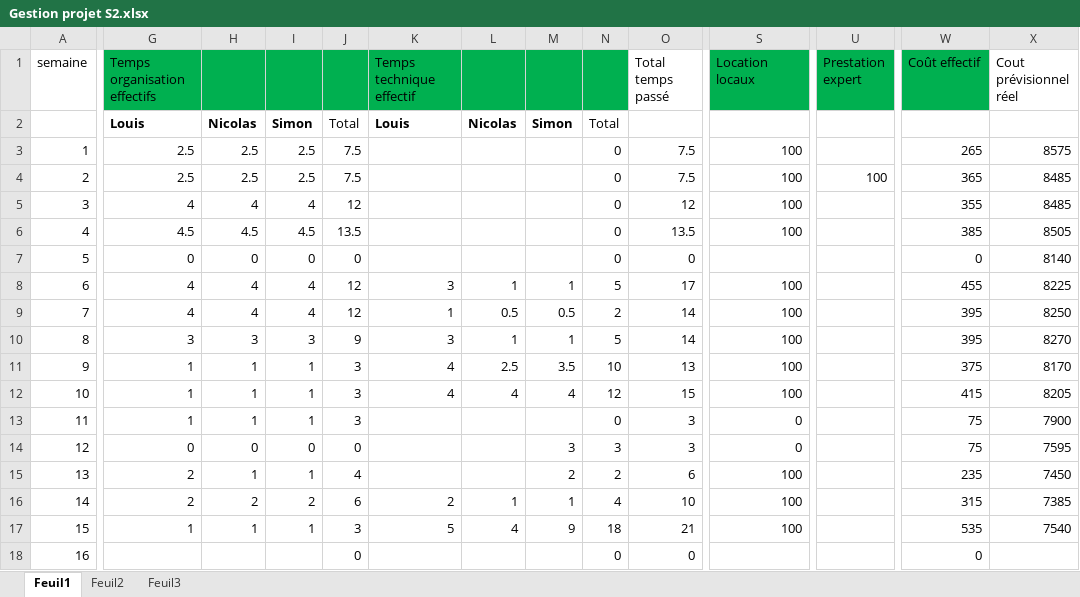
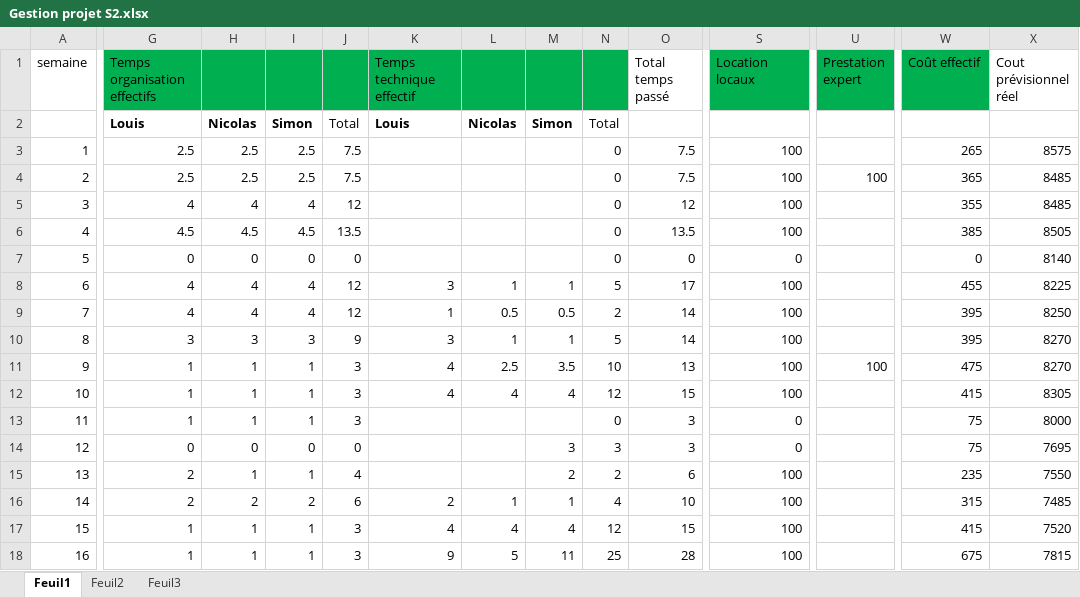
Before and after one commit to foexs/Afterburned, an Excel workbook: Gestion projet S2.xlsx, sheet Feuil1, drawn as a sheet; only a part is shown, gaps mark what is left out; values as stored, in another font and other column widths than the file's, no borders; charts and pictures not drawn; the diff covers the shown part only; the diff names each change by its address in the sheet, - before the commit and + after, or states it on an @@ line.

```diff
--- a/Gestion projet S2.xlsx (sheet Feuil1)
+++ b/Gestion projet S2.xlsx (sheet Feuil1)
-S7 (Location locaux): (empty)
+S7 (Location locaux): 0
-U11 (Prestation expert): (empty)
+U11 (Prestation expert): 100
-W11 (Coût effectif): 375
+W11 (Coût effectif): 475
-X11 (Cout prévisionnel réel): 8170
+X11 (Cout prévisionnel réel): 8270
-X12 (Cout prévisionnel réel): 8205
+X12 (Cout prévisionnel réel): 8305
-X13 (Cout prévisionnel réel): 7900
+X13 (Cout prévisionnel réel): 8000
-X14 (Cout prévisionnel réel): 7595
+X14 (Cout prévisionnel réel): 7695
-X15 (Cout prévisionnel réel): 7450
+X15 (Cout prévisionnel réel): 7550
-X16 (Cout prévisionnel réel): 7385
+X16 (Cout prévisionnel réel): 7485
-K17 (Temps technique effectif): 5
+K17 (Temps technique effectif): 4
-M17: 9
+M17: 4
-N17: 18
+N17: 12
-O17 (Total temps passé): 21
+O17 (Total temps passé): 15
-W17 (Coût effectif): 535
+W17 (Coût effectif): 415
-X17 (Cout prévisionnel réel): 7540
+X17 (Cout prévisionnel réel): 7520
-G18 (Temps organisation effectifs): (empty)
+G18 (Temps organisation effectifs): 1
-H18: (empty)
+H18: 1
-I18: (empty)
+I18: 1
-J18: 0
+J18: 3
-K18 (Temps technique effectif): (empty)
+K18 (Temps technique effectif): 9
-L18: (empty)
+L18: 5
-M18: (empty)
+M18: 11
-N18: 0
+N18: 25
-O18 (Total temps passé): 0
+O18 (Total temps passé): 28
-S18 (Location locaux): (empty)
+S18 (Location locaux): 100
-W18 (Coût effectif): 0
+W18 (Coût effectif): 675
-X18 (Cout prévisionnel réel): (empty)
+X18 (Cout prévisionnel réel): 7815
```
Also changed, not shown: 15 edited cells elsewhere in this sheet, charts or pictures, 5 other files.
